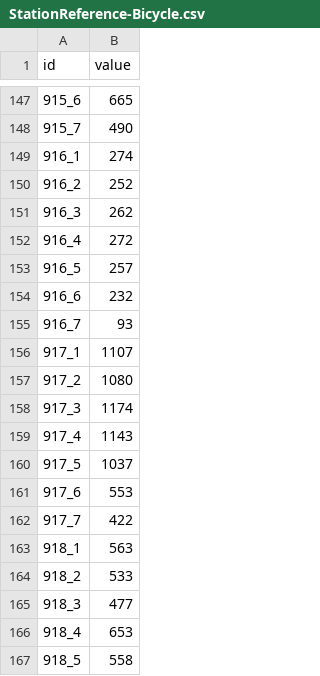
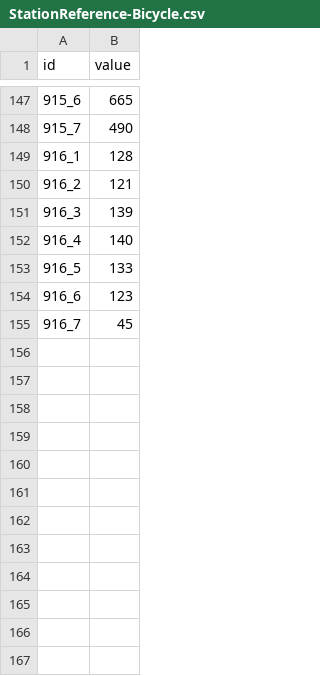
Before and after one commit to jwoLondon/mobv, a CSV file: data/basel/StationReference-Bicycle.csv, drawn as a sheet; only a part is shown, gaps mark what is left out; the diff covers the shown part only.

```diff
--- a/data/basel/StationReference-Bicycle.csv
+++ b/data/basel/StationReference-Bicycle.csv
@@ -148,20 +148,8 @@ id,value
 915_7,490
-916_1,274
-916_2,252
-916_3,262
-916_4,272
-916_5,257
-916_6,232
-916_7,93
-917_1,1107
-917_2,1080
-917_3,1174
-917_4,1143
-917_5,1037
-917_6,553
-917_7,422
-918_1,563
-918_2,533
-918_3,477
-918_4,653
-918_5,558
+916_1,128
+916_2,121
+916_3,139
+916_4,140
+916_5,133
+916_6,123
+916_7,45
```
Also changed, not shown: 16 removed rows elsewhere in this file, 1 other file.
